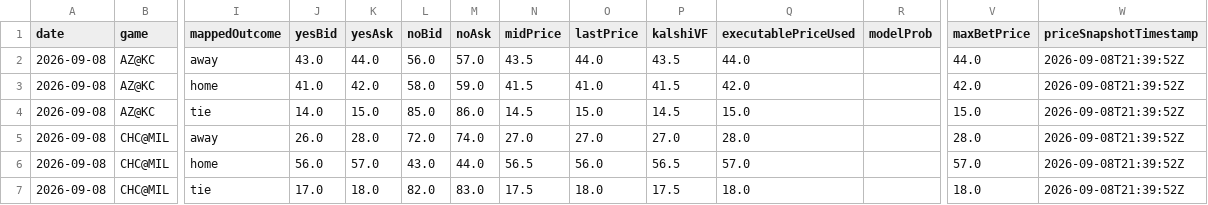
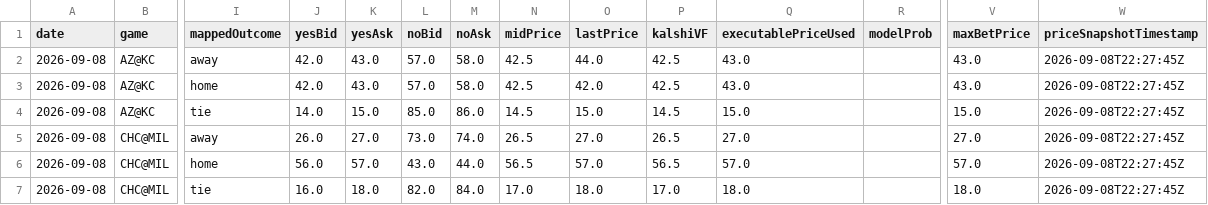
Before and after one commit to chmoses98/edge-finder-api, a CSV file: data/f5_audit_2026-09-08.csv, drawn as a sheet; only a part is shown, gaps mark what is left out; the diff covers the shown part only; the diff names each change by its address in the sheet, - before the commit and + after, or states it on an @@ line.

```diff
--- a/data/f5_audit_2026-09-08.csv
+++ b/data/f5_audit_2026-09-08.csv
-J2 (yesBid): 43.0
+J2 (yesBid): 42.0
-K2 (yesAsk): 44.0
+K2 (yesAsk): 43.0
-L2 (noBid): 56.0
+L2 (noBid): 57.0
-M2 (noAsk): 57.0
+M2 (noAsk): 58.0
-N2 (midPrice): 43.5
+N2 (midPrice): 42.5
-P2 (kalshiVF): 43.5
+P2 (kalshiVF): 42.5
-Q2 (executablePriceUsed): 44.0
+Q2 (executablePriceUsed): 43.0
-V2 (maxBetPrice): 44.0
+V2 (maxBetPrice): 43.0
-W2:W7 (priceSnapshotTimestamp): 2026-09-08T21:39:52Z
+W2:W7 (priceSnapshotTimestamp): 2026-09-08T22:27:45Z
-J3 (yesBid): 41.0
+J3 (yesBid): 42.0
-K3 (yesAsk): 42.0
+K3 (yesAsk): 43.0
-L3 (noBid): 58.0
+L3 (noBid): 57.0
-M3 (noAsk): 59.0
+M3 (noAsk): 58.0
-N3 (midPrice): 41.5
+N3 (midPrice): 42.5
-O3 (lastPrice): 41.0
+O3 (lastPrice): 42.0
-P3 (kalshiVF): 41.5
+P3 (kalshiVF): 42.5
-Q3 (executablePriceUsed): 42.0
+Q3 (executablePriceUsed): 43.0
-V3 (maxBetPrice): 42.0
+V3 (maxBetPrice): 43.0
-K5 (yesAsk): 28.0
+K5 (yesAsk): 27.0
-L5 (noBid): 72.0
+L5 (noBid): 73.0
-N5 (midPrice): 27.0
+N5 (midPrice): 26.5
-P5 (kalshiVF): 27.0
+P5 (kalshiVF): 26.5
-Q5 (executablePriceUsed): 28.0
+Q5 (executablePriceUsed): 27.0
-V5 (maxBetPrice): 28.0
+V5 (maxBetPrice): 27.0
-O6 (lastPrice): 56.0
+O6 (lastPrice): 57.0
-J7 (yesBid): 17.0
+J7 (yesBid): 16.0
-M7 (noAsk): 83.0
+M7 (noAsk): 84.0
-N7 (midPrice): 17.5
+N7 (midPrice): 17.0
-P7 (kalshiVF): 17.5
+P7 (kalshiVF): 17.0
```
Also changed, not shown: 119 edited cells elsewhere in this file, data/lineup_audit_2026-09-08.csv, 26 other files.
